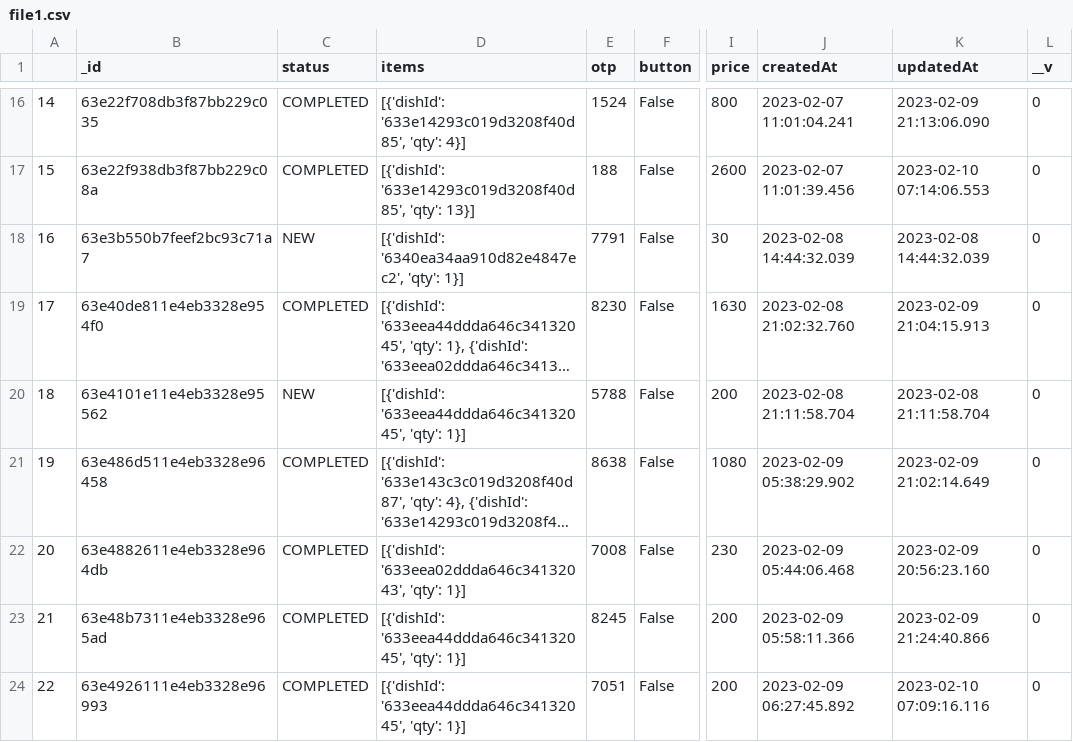
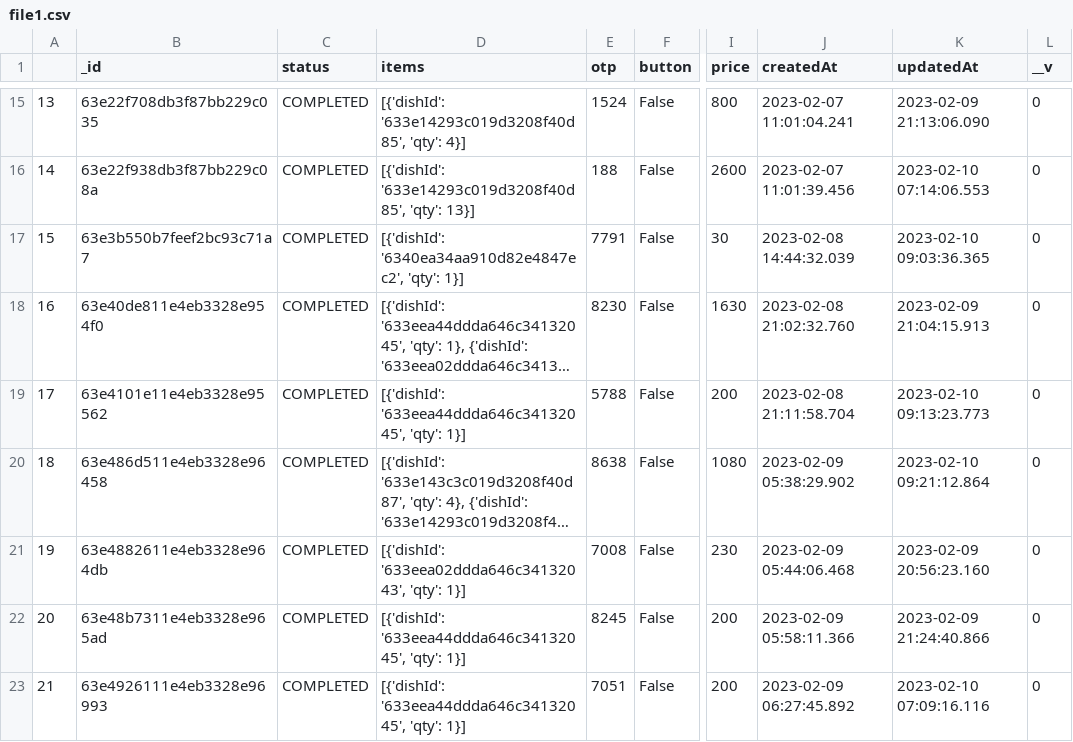
Before and after one commit to Pratham-shah19/ssip, a CSV file: django/first_project/file1.csv, drawn as a sheet; only a part is shown, gaps mark what is left out; long unchanged cells end in …; addresses are those after the commit; the diff covers the shown part only; the diff names each change by its address in the sheet, - before the commit and + after, or states it on an @@ line.

```diff
--- a/django/first_project/file1.csv
+++ b/django/first_project/file1.csv
@@ column A renumbered between rows 3 and 40 @@
-C17 (status): NEW
+C17 (status): COMPLETED
-K17 (updatedAt): 2023-02-08 14:44:32.039
+K17 (updatedAt): 2023-02-10 09:03:36.365
-C19 (status): NEW
+C19 (status): COMPLETED
-K19 (updatedAt): 2023-02-08 21:11:58.704
+K19 (updatedAt): 2023-02-10 09:13:23.773
-K20 (updatedAt): 2023-02-09 21:02:14.649
+K20 (updatedAt): 2023-02-10 09:21:12.864
```
Also changed, not shown: 6 added rows, 1 removed row and 4 edited cells elsewhere in this file, django/first_project/file2.csv, 3 other files.
